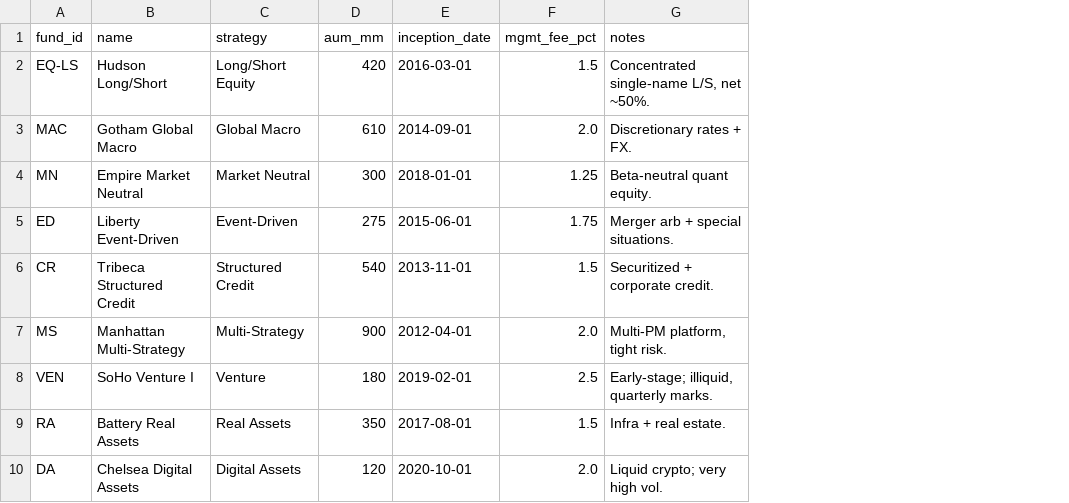
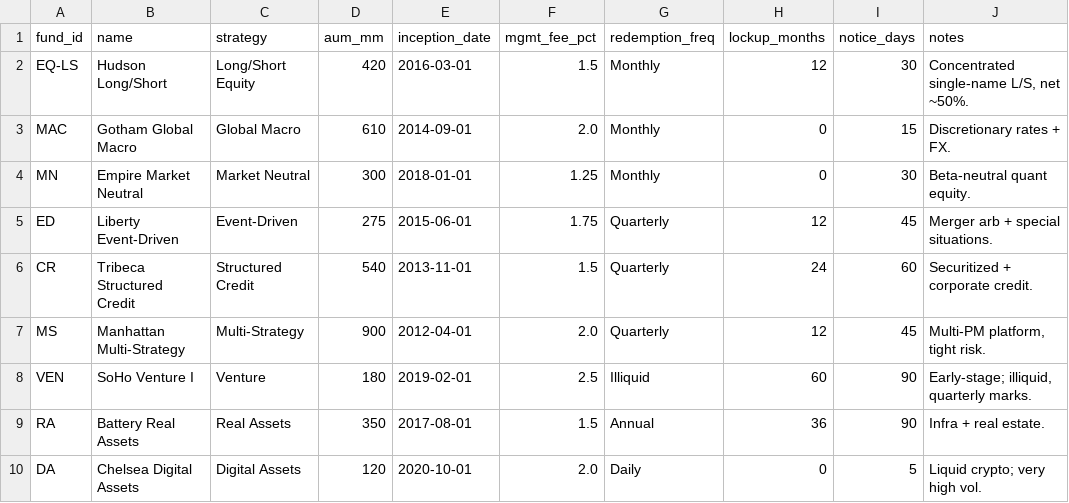
Before and after one commit to aPeddi/AllocatorMemoBuilder, a CSV file: data/samples/funds.csv, drawn as a sheet; the diff names each change by its address in the sheet, - before the commit and + after, or states it on an @@ line.

Commit message:
feat(data): live FRED market data, liquidity terms, readiness reporting, memo structure
- marketdata.py: fetch S&P 500 + 3M T-bill risk-free from FRED (no key), monthly
  resample, disk cache, provenance stamp, hard timeout, snapshot fallback.
- Fund gains structured liquidity terms (redemption_freq/lockup/notice ->
  redemption_days ordinal); mandate now screens liquidity + max-drawdown tolerance.
- readiness.py: identifier reconciliation, per-fund coverage, overlap window,
  quarantine reasons, benchmark + risk-free provenance -> AnalysisContext.
- memo.py: distinct Summary, deterministic metric-backed Key Risks, Data Appendix;
  LLM tool schema + prompt extended to match; net-of-fee accessor.
- Sample funds carry liquidity terms; 10 new tests (37 total, all green).

```diff
--- a/data/samples/funds.csv
+++ b/data/samples/funds.csv
+column G (redemption_freq), rows 2-10: Monthly | Monthly | Monthly | Quarterly | Quarterly | Quarterly | Illiquid | Annual | Daily
+column H (lockup_months), rows 2-10: 12 | 0 | 0 | 12 | 24 | 12 | 60 | 36 | 0
+column I (notice_days), rows 2-10: 30 | 15 | 30 | 45 | 60 | 45 | 90 | 90 | 5
```
Also changed, not shown: 12 other files.
